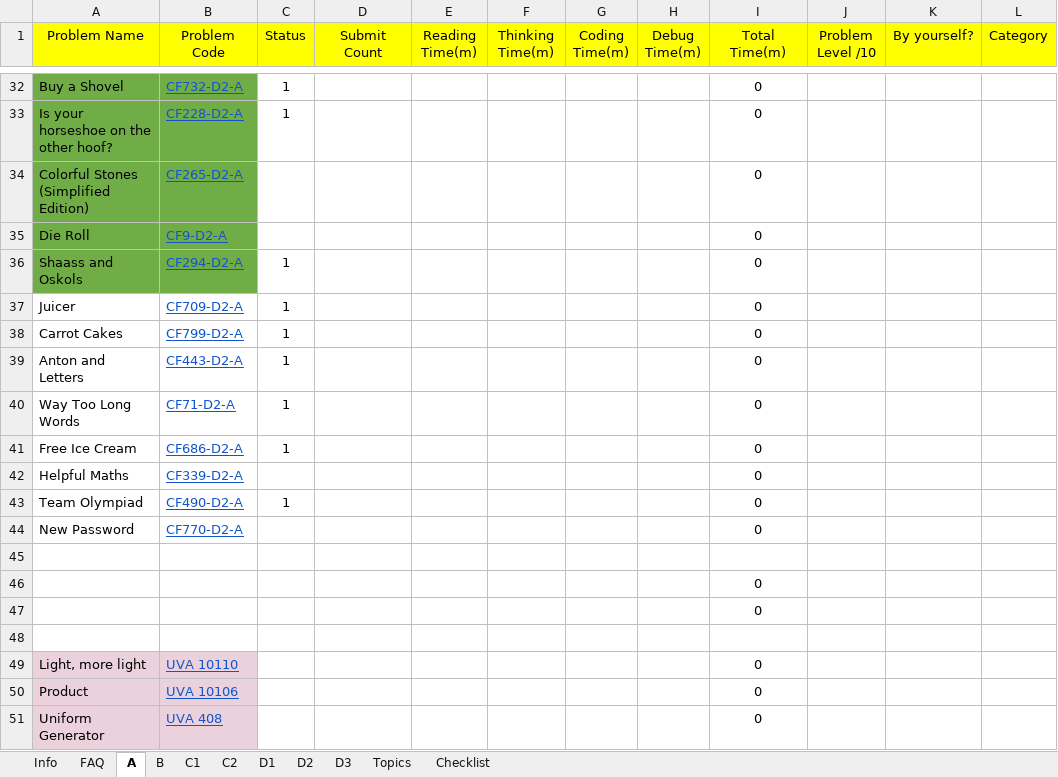
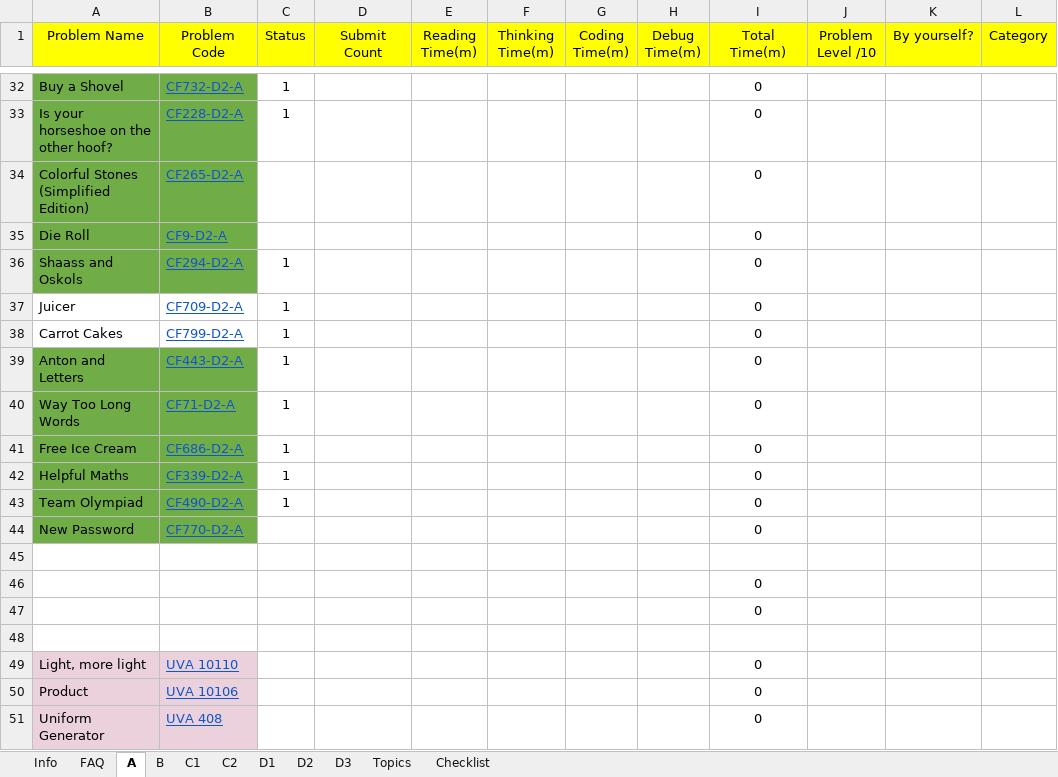
Before and after one commit to lucianalfred/sport-programming, an Excel workbook: Junior Training Sheet V7.0 - ___READ row 34 to make your own EDITABLE COPY___.xlsx, sheet A, drawn as a sheet; only a part is shown, gaps mark what is left out; values as stored, in another font and other column widths than the file's, no borders; conditional formats not drawn; the diff names each change by its address in the sheet, - before the commit and + after, or states it on an @@ line.

Commit message:
new password e team olynpiad

```diff
--- a/Junior Training Sheet V7.0 - ___READ row 34 to make your own EDITABLE COPY___.xlsx (sheet A)
+++ b/Junior Training Sheet V7.0 - ___READ row 34 to make your own EDITABLE COPY___.xlsx (sheet A)
-A39:B44 fill: none
+A39:B44 fill: #70AD47
-C42 (Status): (empty)
+C42 (Status): 1
```
